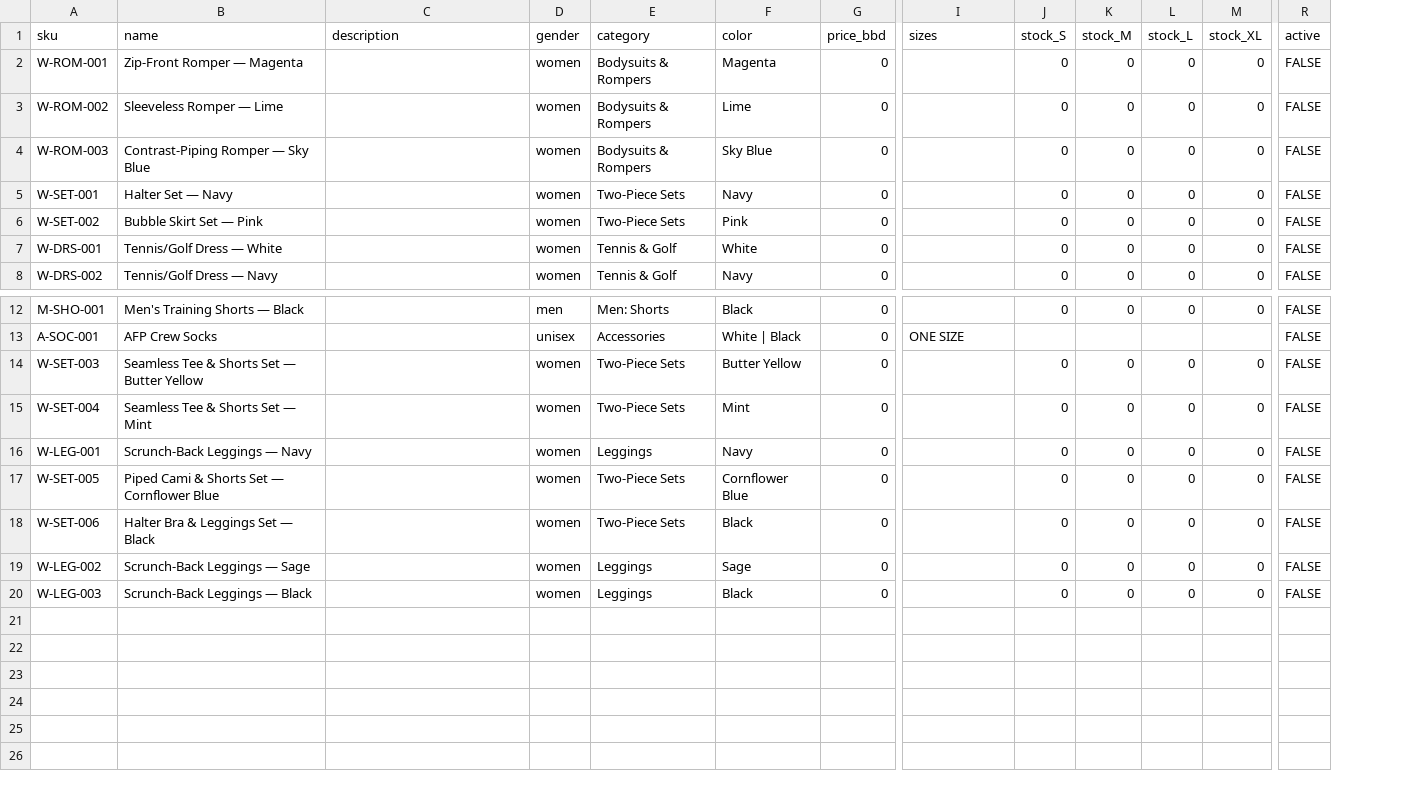
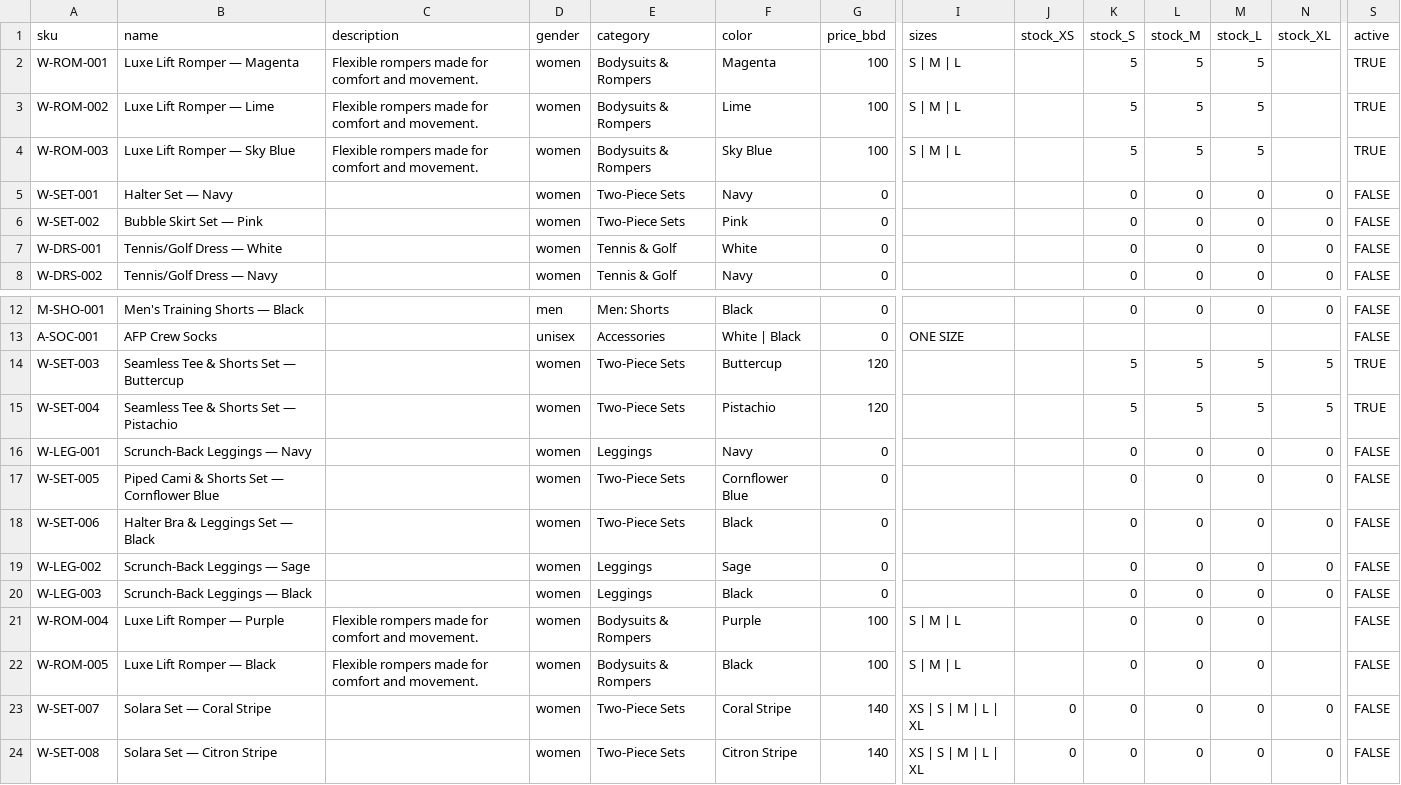
Before and after one commit to OWLSolvesGlobal/afp-launchpad, a CSV file: docs/sheet-catalog-template.csv, drawn as a sheet; only a part is shown, gaps mark what is left out; addresses are those after the commit; rows hold the shown columns only; the diff names each change by its address in the sheet, - before the commit and + after, or states it on an @@ line.

```diff
--- a/docs/sheet-catalog-template.csv
+++ b/docs/sheet-catalog-template.csv
+column J (stock_XS), empty
-B2 (name): Zip-Front Romper — Magenta
+B2 (name): Luxe Lift Romper — Magenta
-C2:C4 (description): (empty)
+C2:C4 (description): Flexible rompers made for comfort and movement.
-G2:G4 (price_bbd): 0
+G2:G4 (price_bbd): 100
-I2:I4 (sizes): (empty)
+I2:I4 (sizes): S | M | L
-K2:K4 (stock_S): 0
+K2:K4 (stock_S): 5
-L2:L4 (stock_M): 0
+L2:L4 (stock_M): 5
-M2:M4 (stock_L): 0
+M2:M4 (stock_L): 5
-N2:N4 (stock_XL): 0
+N2:N4 (stock_XL): (empty)
-S2:S4 (active): FALSE
+S2:S4 (active): TRUE
-B3 (name): Sleeveless Romper — Lime
+B3 (name): Luxe Lift Romper — Lime
-B4 (name): Contrast-Piping Romper — Sky Blue
+B4 (name): Luxe Lift Romper — Sky Blue
-B14 (name): Seamless Tee & Shorts Set — Butter Yellow
+B14 (name): Seamless Tee & Shorts Set — Buttercup
-F14 (color): Butter Yellow
+F14 (color): Buttercup
-G14:G15 (price_bbd): 0
+G14:G15 (price_bbd): 120
-K14:K15 (stock_S): 0
+K14:K15 (stock_S): 5
-L14:L15 (stock_M): 0
+L14:L15 (stock_M): 5
-M14:M15 (stock_L): 0
+M14:M15 (stock_L): 5
-N14:N15 (stock_XL): 0
+N14:N15 (stock_XL): 5
-S14:S15 (active): FALSE
+S14:S15 (active): TRUE
-B15 (name): Seamless Tee & Shorts Set — Mint
+B15 (name): Seamless Tee & Shorts Set — Pistachio
-F15 (color): Mint
+F15 (color): Pistachio
+row 21: W-ROM-004 | Luxe Lift Romper — Purple | Flexible rompers made for comfort and movement. | women | Bodysuits & Rompers | Purple | 100 | S | M | L |  | 0 | 0 | 0 |  | FALSE
+row 22: W-ROM-005 | Luxe Lift Romper — Black | Flexible rompers made for comfort and movement. | women | Bodysuits & Rompers | Black | 100 | S | M | L |  | 0 | 0 | 0 |  | FALSE
+row 23: W-SET-007 | Solara Set — Coral Stripe |  | women | Two-Piece Sets | Coral Stripe | 140 | XS | S | M | L | XL | 0 | 0 | 0 | 0 | 0 | FALSE
+row 24: W-SET-008 | Solara Set — Citron Stripe |  | women | Two-Piece Sets | Citron Stripe | 140 | XS | S | M | L | XL | 0 | 0 | 0 | 0 | 0 | FALSE
```
Also changed, not shown: 6 other files.
